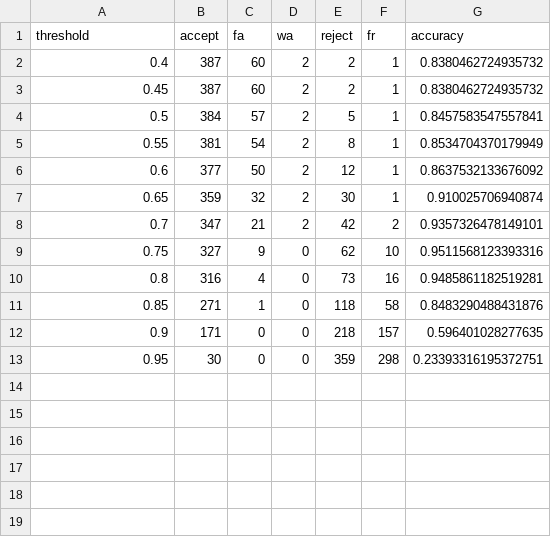
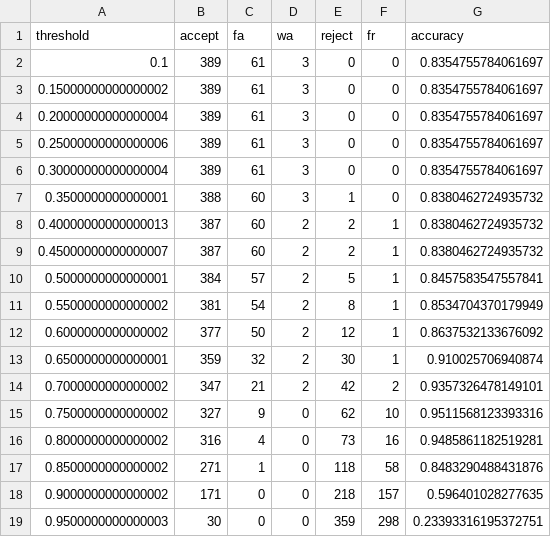
Before and after one commit to TranAnhVu0411/CV_internship, a CSV file: face_recognition/marvel_face_recognition/distance_face_recognition/result/test_threshold/fixed_threshold/cosine_similarity/big_nearest_candidate_threshold_test.csv, drawn as a sheet.

```diff
--- a/face_recognition/marvel_face_recognition/distance_face_recognition/result/test_threshold/fixed_threshold/cosine_similarity/big_nearest_candidate_threshold_test.csv
+++ b/face_recognition/marvel_face_recognition/distance_face_recognition/result/test_threshold/fixed_threshold/cosine_similarity/big_nearest_candidate_threshold_test.csv
@@ -1,13 +1,19 @@
 threshold,accept,fa,wa,reject,fr,accuracy
-0.4,387,60,2,2,1,0.8380462724935732
-0.45,387,60,2,2,1,0.8380462724935732
-0.5,384,57,2,5,1,0.8457583547557841
-0.55,381,54,2,8,1,0.8534704370179949
-0.6,377,50,2,12,1,0.8637532133676092
-0.65,359,32,2,30,1,0.910025706940874
-0.7,347,21,2,42,2,0.9357326478149101
-0.75,327,9,0,62,10,0.9511568123393316
-0.8,316,4,0,73,16,0.9485861182519281
-0.85,271,1,0,118,58,0.8483290488431876
-0.9,171,0,0,218,157,0.596401028277635
-0.95,30,0,0,359,298,0.23393316195372751
+0.1,389,61,3,0,0,0.8354755784061697
+0.15000000000000002,389,61,3,0,0,0.8354755784061697
+0.20000000000000004,389,61,3,0,0,0.8354755784061697
+0.25000000000000006,389,61,3,0,0,0.8354755784061697
+0.30000000000000004,389,61,3,0,0,0.8354755784061697
+0.3500000000000001,388,60,3,1,0,0.8380462724935732
+0.40000000000000013,387,60,2,2,1,0.8380462724935732
+0.45000000000000007,387,60,2,2,1,0.8380462724935732
+0.5000000000000001,384,57,2,5,1,0.8457583547557841
+0.5500000000000002,381,54,2,8,1,0.8534704370179949
+0.6000000000000002,377,50,2,12,1,0.8637532133676092
+0.6500000000000001,359,32,2,30,1,0.910025706940874
+0.7000000000000002,347,21,2,42,2,0.9357326478149101
+0.7500000000000002,327,9,0,62,10,0.9511568123393316
+0.8000000000000002,316,4,0,73,16,0.9485861182519281
+0.8500000000000002,271,1,0,118,58,0.8483290488431876
+0.9000000000000002,171,0,0,218,157,0.596401028277635
+0.9500000000000003,30,0,0,359,298,0.23393316195372751
```
Also changed, not shown: face_recognition/marvel_face_recognition/distance_face_recognition/result/test_threshold/fixed_threshold/cosine_similarity/big_naive_neighbour_candidate_threshold_test.csv, face_recognition/marvel_face_recognition/distance_face_recognition/result/test_threshold/fixed_threshold/cosine_similarity/small_naive_neighbour_candidate_threshold_test.csv, 4 other files.
